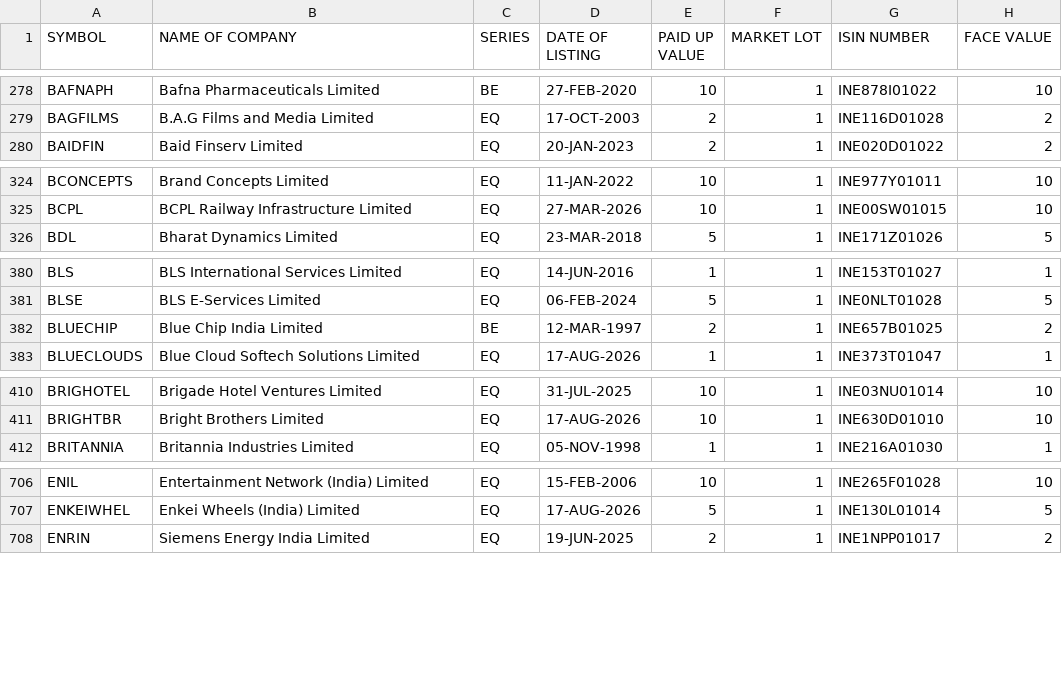
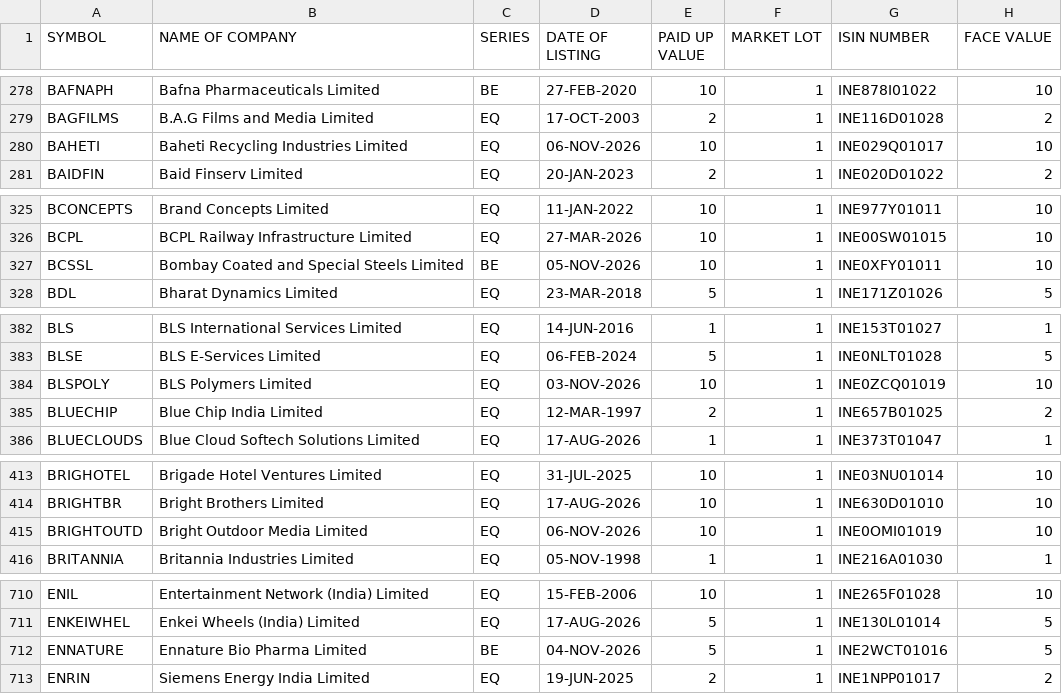
Before and after one commit to bhalekarabhijit/alphabets, a CSV file: EQUITY_L.csv, drawn as a sheet; only a part is shown, gaps mark what is left out; the diff covers the shown part only.

Commit message:
📋 NSE universe refresh 2026-11-09

```diff
--- a/EQUITY_L.csv
+++ b/EQUITY_L.csv
@@ -279,2 +279,3 @@ BAFNAPH,Bafna Pharmaceuticals Limited,BE,27-FEB-2020,10,1,INE878I01022,10
 BAGFILMS,B.A.G Films and Media Limited,EQ,17-OCT-2003,2,1,INE116D01028,2
+BAHETI,Baheti Recycling Industries Limited,EQ,06-NOV-2026,10,1,INE029Q01017,10
 BAIDFIN,Baid Finserv Limited,EQ,20-JAN-2023,2,1,INE020D01022,2
@@ -325,2 +326,3 @@ BCONCEPTS,Brand Concepts Limited,EQ,11-JAN-2022,10,1,INE977Y01011,10
 BCPL,BCPL Railway Infrastructure Limited,EQ,27-MAR-2026,10,1,INE00SW01015,10
+BCSSL,Bombay Coated and Special Steels Limited,BE,05-NOV-2026,10,1,INE0XFY01011,10
 BDL,Bharat Dynamics Limited,EQ,23-MAR-2018,5,1,INE171Z01026,5
@@ -381,3 +383,4 @@ BLS,BLS International Services Limited,EQ,14-JUN-2016,1,1,INE153T01027,1
 BLSE,BLS E-Services Limited,EQ,06-FEB-2024,5,1,INE0NLT01028,5
-BLUECHIP,Blue Chip India Limited,BE,12-MAR-1997,2,1,INE657B01025,2
+BLSPOLY,BLS Polymers Limited,EQ,03-NOV-2026,10,1,INE0ZCQ01019,10
+BLUECHIP,Blue Chip India Limited,EQ,12-MAR-1997,2,1,INE657B01025,2
 BLUECLOUDS,Blue Cloud Softech Solutions Limited,EQ,17-AUG-2026,1,1,INE373T01047,1
@@ -411,2 +414,3 @@ BRIGHOTEL,Brigade Hotel Ventures Limited,EQ,31-JUL-2025,10,1,INE03NU01014,10
 BRIGHTBR,Bright Brothers Limited,EQ,17-AUG-2026,10,1,INE630D01010,10
+BRIGHTOUTD,Bright Outdoor Media Limited,EQ,06-NOV-2026,10,1,INE0OMI01019,10
 BRITANNIA,Britannia Industries Limited,EQ,05-NOV-1998,1,1,INE216A01030,1
@@ -707,2 +711,3 @@ ENIL,Entertainment Network (India) Limited,EQ,15-FEB-2006,10,1,INE265F01028,10
 ENKEIWHEL,Enkei Wheels (India) Limited,EQ,17-AUG-2026,5,1,INE130L01014,5
+ENNATURE,Ennature Bio Pharma Limited,BE,04-NOV-2026,5,1,INE2WCT01016,5
 ENRIN,Siemens Energy India Limited,EQ,19-JUN-2025,2,1,INE1NPP01017,2
```
Also changed, not shown: 6 added rows, 1 removed row and 68 edited cells elsewhere in this file.
